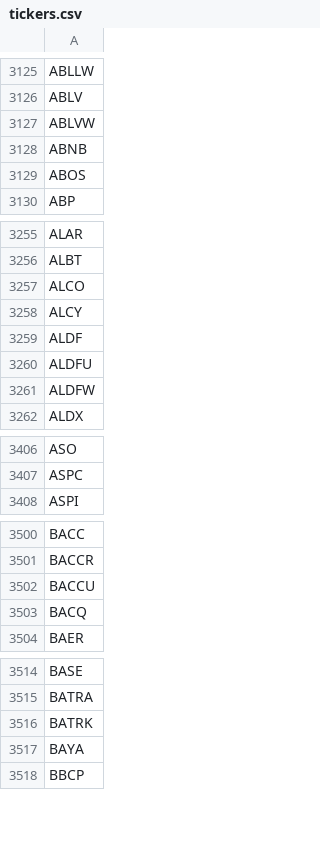
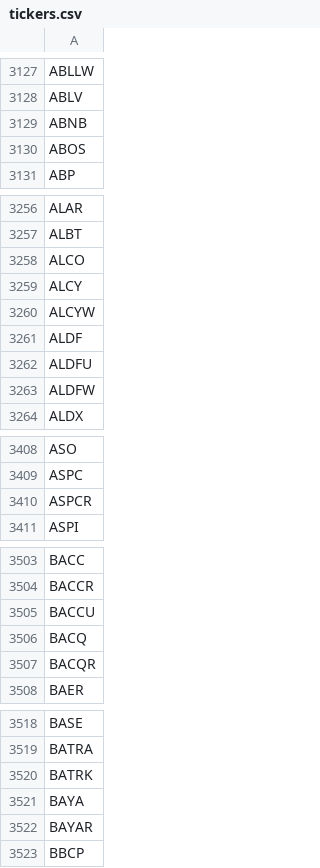
Before and after one commit to Tonomasan/Momentum-app_NYSE_NASDAQ_HTML, a CSV file: tickers.csv, drawn as a sheet; only a part is shown, gaps mark what is left out; the diff covers the shown part only.

```diff
--- a/tickers.csv
+++ b/tickers.csv
@@ -3126,3 +3128,2 @@ ABLLW
 ABLV
-ABLVW
 ABNB
@@ -3258,2 +3259,3 @@ ALCO
 ALCY
+ALCYW
 ALDF
@@ -3407,2 +3409,3 @@ ASO
 ASPC
+ASPCR
 ASPI
@@ -3503,2 +3506,3 @@ BACCU
 BACQ
+BACQR
 BAER
@@ -3517,2 +3521,3 @@ BATRK
 BAYA
+BAYAR
 BBCP
```
Also changed, not shown: 29 added rows and 27 removed rows elsewhere in this file, momentum_data.csv, 2 other files.
